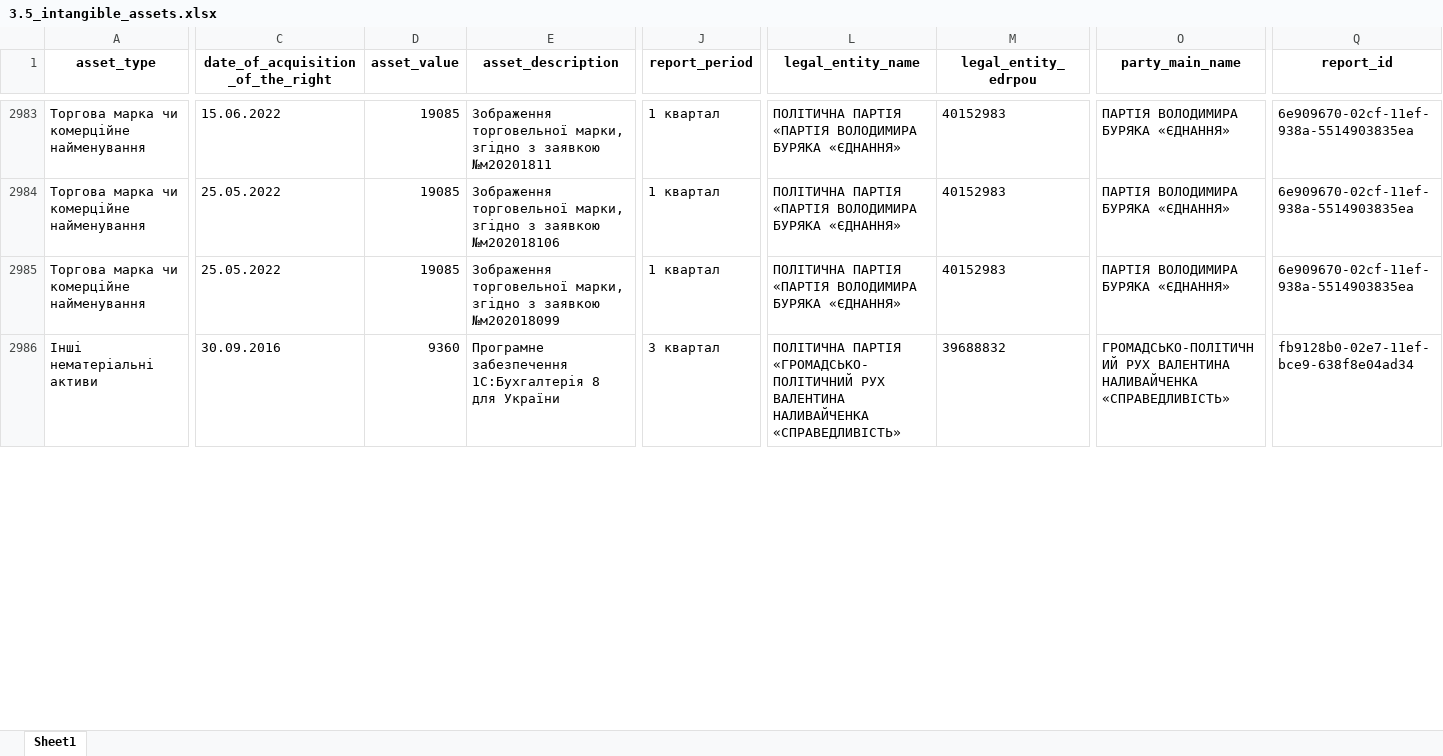
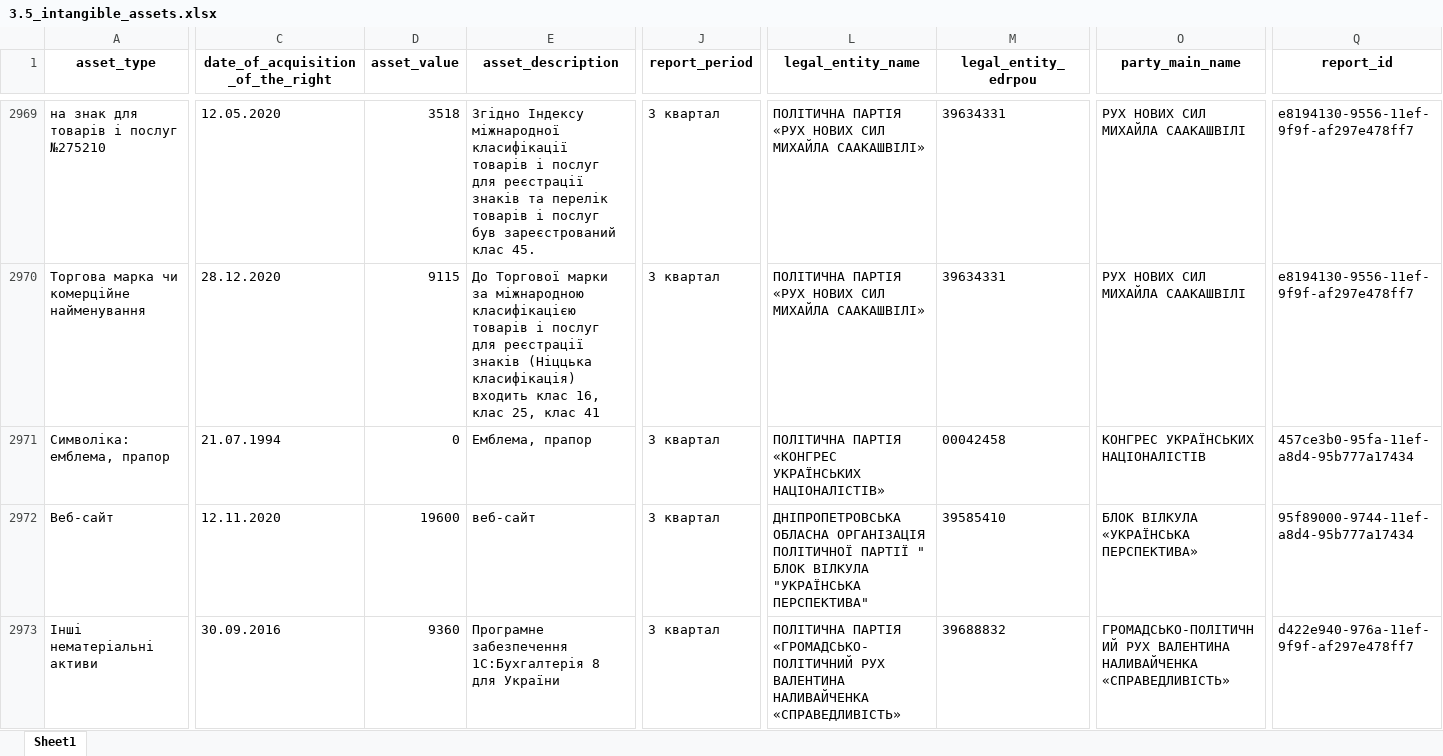
Before and after one commit to texty/politdata_nazk_tables, an Excel workbook: data/excel_tables/3.5_intangible_assets.xlsx, sheet Sheet1, drawn as a sheet; only a part is shown, gaps mark what is left out; values as stored, in another font and other column widths than the file's, no borders; addresses are those after the commit; rows hold the shown columns only; the diff covers the shown part only; the diff names each change by its address in the sheet, - before the commit and + after, or states it on an @@ line.

```diff
--- a/data/excel_tables/3.5_intangible_assets.xlsx (sheet Sheet1)
+++ b/data/excel_tables/3.5_intangible_assets.xlsx (sheet Sheet1)
-A2969 (asset_type): Торгова марка чи комерційне найменування
+A2969 (asset_type): на знак для товарів і послуг №275210
-C2969 (date_of_acquisition_of_the_right): 15.06.2022
+C2969 (date_of_acquisition_of_the_right): 12.05.2020
-D2969 (asset_value): 19085
+D2969 (asset_value): 3518
-E2969 (asset_description): Зображення торговельної марки, згідно з заявкою №м20201811
+E2969 (asset_description): Згідно Індексу міжнародної класифікації товарів і послуг для реєстрації знаків та перелік товарів і послуг був зареєстрований клас 45.
-J2969:J2970 (report_period): 1 квартал
+J2969:J2970 (report_period): 3 квартал
-L2969:L2970 (legal_entity_name): ПОЛІТИЧНА ПАРТІЯ «ПАРТІЯ ВОЛОДИМИРА БУРЯКА «ЄДНАННЯ»
+L2969:L2970 (legal_entity_name): ПОЛІТИЧНА ПАРТІЯ «РУХ НОВИХ СИЛ МИХАЙЛА СААКАШВІЛІ»
-M2969:M2970 (legal_entity_edrpou): 40152983
+M2969:M2970 (legal_entity_edrpou): 39634331
-O2969:O2970 (party_main_name): ПАРТІЯ ВОЛОДИМИРА БУРЯКА «ЄДНАННЯ»
+O2969:O2970 (party_main_name): РУХ НОВИХ СИЛ МИХАЙЛА СААКАШВІЛІ
-Q2969:Q2970 (report_id): 6e909670-02cf-11ef-938a-5514903835ea
+Q2969:Q2970 (report_id): e8194130-9556-11ef-9f9f-af297e478ff7
-C2970 (date_of_acquisition_of_the_right): 25.05.2022
+C2970 (date_of_acquisition_of_the_right): 28.12.2020
-D2970 (asset_value): 19085
+D2970 (asset_value): 9115
-E2970 (asset_description): Зображення торговельної марки, згідно з заявкою №м202018106
+E2970 (asset_description): До Торгової марки за міжнародною класифікацією товарів і послуг для реєстрації знаків (Ніццька класифікація) входить клас 16, клас 25, клас 41
@@ row 2985 moved to row 1682: Торгова марка чи комерційне найменування @@
+row 2971: Символіка: емблема, прапор | 21.07.1994 | 0 | Емблема, прапор | 3 квартал | ПОЛІТИЧНА ПАРТІЯ «КОНГРЕС УКРАЇНСЬКИХ НАЦІОНАЛІСТІВ» | 00042458 | КОНГРЕС УКРАЇНСЬКИХ НАЦІОНАЛІСТІВ | 457ce3b0-95fa-11ef-a8d4-95b777a17434
+row 2972: Веб-сайт | 12.11.2020 | 19600 | веб-сайт | 3 квартал | ДНІПРОПЕТРОВСЬКА ОБЛАСНА ОРГАНІЗАЦІЯ ПОЛІТИЧНОЇ ПАРТІЇ " БЛОК ВІЛКУЛА "УКРАЇНСЬКА ПЕРСПЕКТИВА" | 39585410 | БЛОК ВІЛКУЛА «УКРАЇНСЬКА ПЕРСПЕКТИВА» | 95f89000-9744-11ef-a8d4-95b777a17434
-Q2973 (report_id): fb9128b0-02e7-11ef-bce9-638f8e04ad34
+Q2973 (report_id): d422e940-976a-11ef-9f9f-af297e478ff7
```
Also changed, not shown: 24 added rows, 97 moved rows and 55 edited cells elsewhere in this sheet, data/excel_tables/0_files_where_to_look_for_local_parties.xlsx, data/excel_tables/0_reports_per_period_per_party.xlsx, 19 other files.
